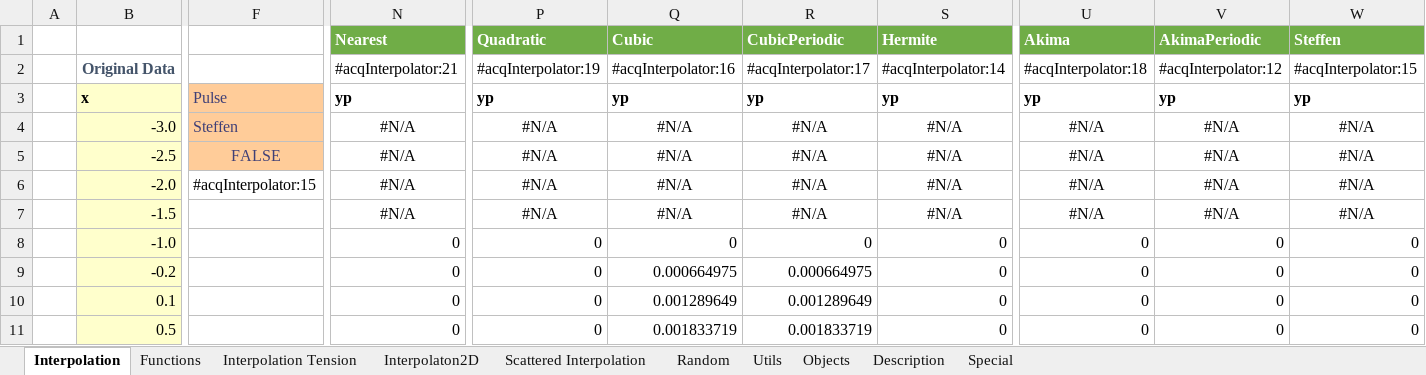
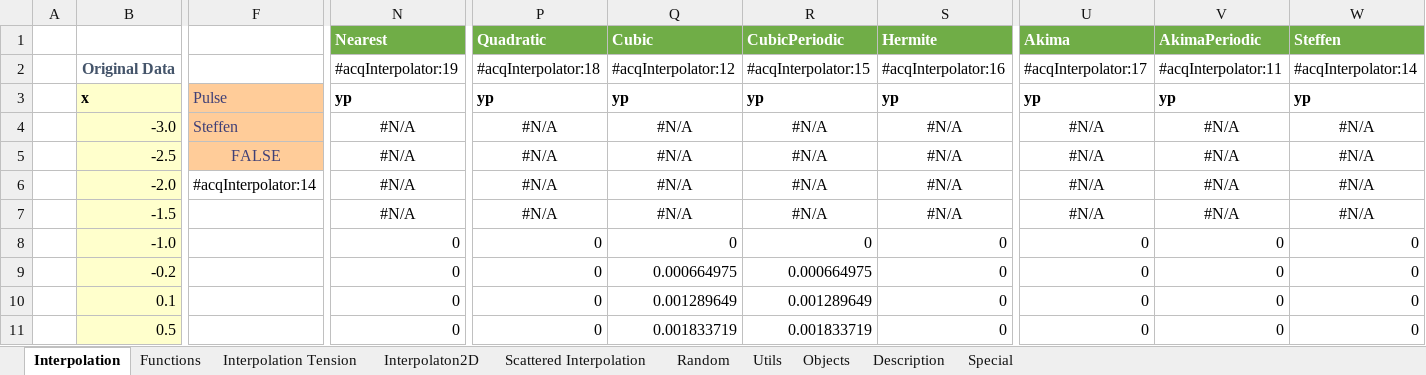
Before and after one commit to ratesquant/ACQ, an Excel workbook: Distribution/Demo.Interpolation.xlsx, sheet Interpolation, drawn as a sheet; only a part is shown, gaps mark what is left out; values as stored, in another font and other column widths than the file's, no borders; charts and pictures not drawn; the diff names each change by its address in the sheet, - before the commit and + after, or states it on an @@ line.

```diff
--- a/Distribution/Demo.Interpolation.xlsx (sheet Interpolation)
+++ b/Distribution/Demo.Interpolation.xlsx (sheet Interpolation)
-N2 (Nearest): #acqInterpolator:21
+N2 (Nearest): #acqInterpolator:19
-P2 (Quadratic): #acqInterpolator:19
+P2 (Quadratic): #acqInterpolator:18
-Q2 (Cubic): #acqInterpolator:16
+Q2 (Cubic): #acqInterpolator:12
-R2 (CubicPeriodic): #acqInterpolator:17
+R2 (CubicPeriodic): #acqInterpolator:15
-S2 (Hermite): #acqInterpolator:14
+S2 (Hermite): #acqInterpolator:16
-U2 (Akima): #acqInterpolator:18
+U2 (Akima): #acqInterpolator:17
-V2 (AkimaPeriodic): #acqInterpolator:12
+V2 (AkimaPeriodic): #acqInterpolator:11
-W2 (Steffen): #acqInterpolator:15
+W2 (Steffen): #acqInterpolator:14
-F6: #acqInterpolator:15
+F6: #acqInterpolator:14
```
Also changed, not shown: sheet Objects, sheet Utils, sheet Interpolation Tension, sheet Scattered Interpolation, sheet Interpolaton2D, sheet Random, 3 other files.
